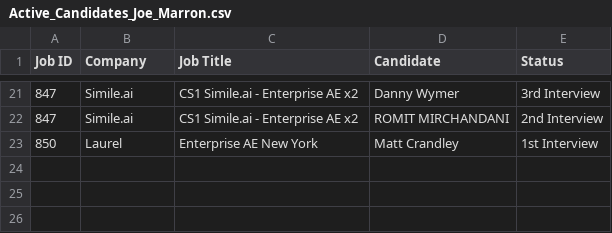
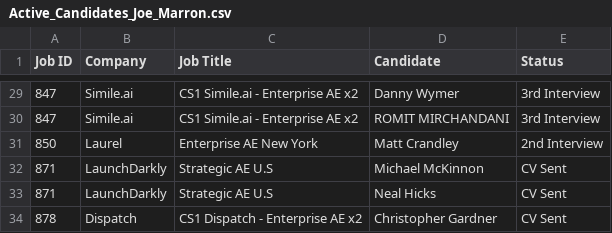
Before and after one commit to tonyfromvietnam/individual-in-play-candidate, a CSV file: Consultant_Active_Reports/Active_Candidates_Joe_Marron.csv, drawn as a sheet; only a part is shown, gaps mark what is left out; the diff covers the shown part only.

```diff
--- a/Consultant_Active_Reports/Active_Candidates_Joe_Marron.csv
+++ b/Consultant_Active_Reports/Active_Candidates_Joe_Marron.csv
@@ -21,3 +29,6 @@ Job ID,Company,Job Title,Candidate,Status
 847,Simile.ai,CS1 Simile.ai - Enterprise AE x2,Danny Wymer,3rd Interview
-847,Simile.ai,CS1 Simile.ai - Enterprise AE x2,ROMIT MIRCHANDANI,2nd Interview
-850,Laurel,Enterprise AE New York,Matt Crandley,1st Interview
+847,Simile.ai,CS1 Simile.ai - Enterprise AE x2,ROMIT MIRCHANDANI,3rd Interview
+850,Laurel,Enterprise AE New York,Matt Crandley,2nd Interview
+871,LaunchDarkly,Strategic AE U.S,Michael McKinnon,CV Sent
+871,LaunchDarkly,Strategic AE U.S,Neal Hicks,CV Sent
+878,Dispatch,CS1 Dispatch - Enterprise AE x2,Christopher Gardner,CV Sent
```
Also changed, not shown: 12 added rows, 4 removed rows and 3 edited cells elsewhere in this file, 2nd Interviews (Last 90 Days).csv, 4th Interviews (Last 90 Days).csv, 25 other files.
